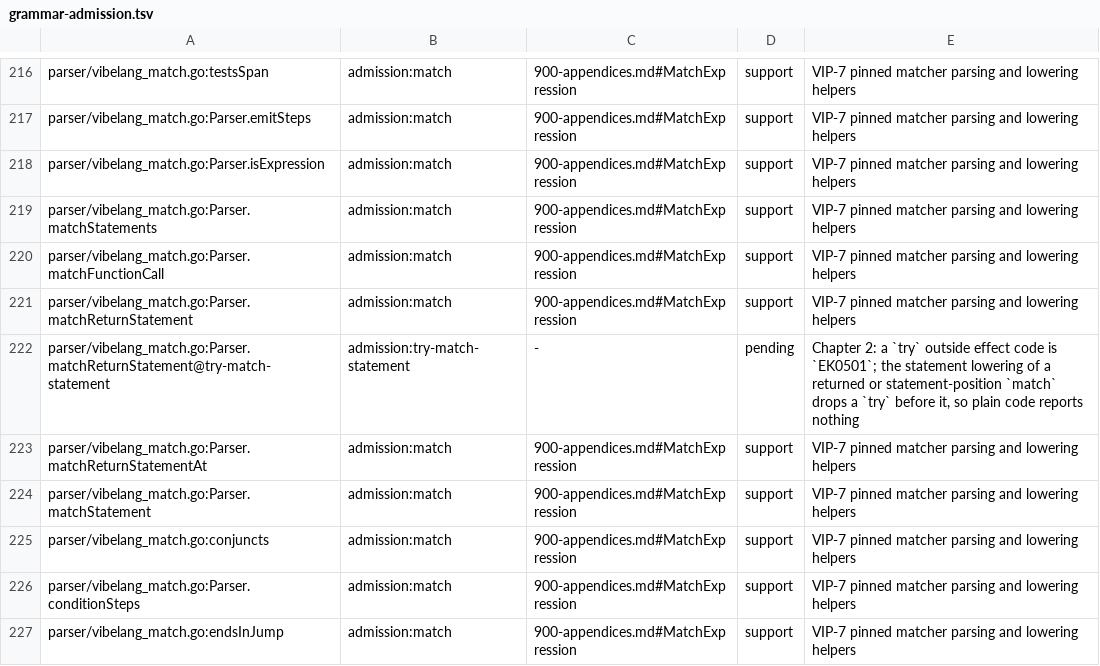
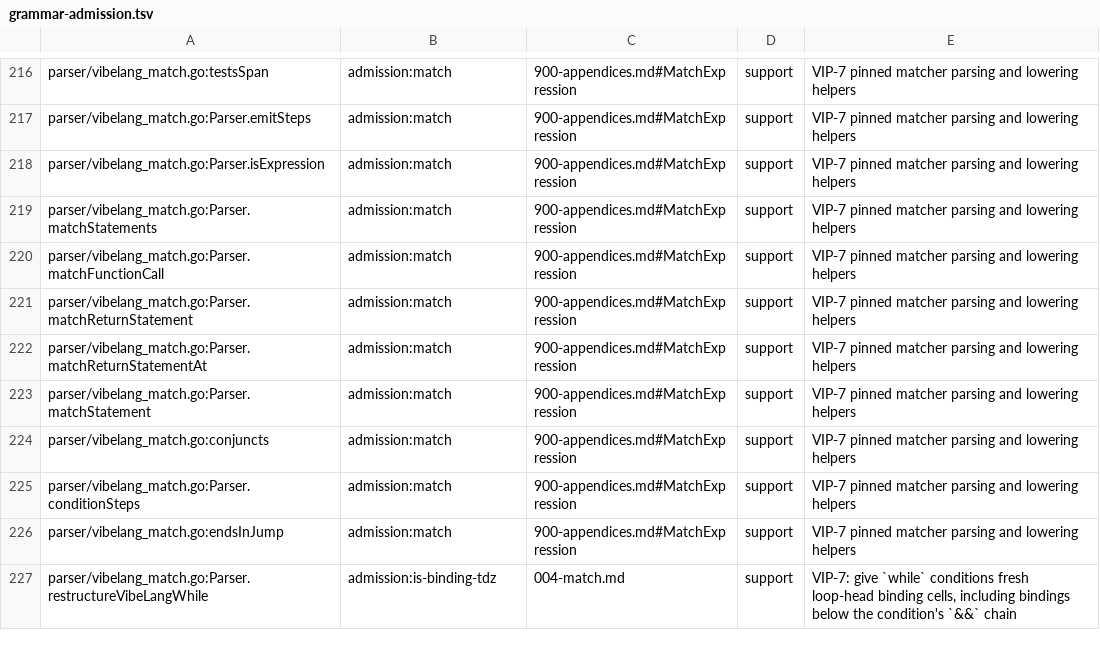
Before and after one commit to smithersai/vibelang, a TSV file: docs/design/registry/grammar-admission.tsv, drawn as a sheet; only a part is shown, gaps mark what is left out; the shorter side is filled out with more unchanged rows.

Commit message:
test(fuzz): graduate try-match admission witnesses after syntax rejection
VIP-1 and Chapter 2 require EK0501 for try outside effect code. Returned,
statement-position and line-broken try-match witnesses now receive that
diagnostic, so their old pending entries report XPASS.

Remove the four fixed pending entries and their census alias. Keep every
seed and saved corpus input, the quoted authority and the Effect-arm emit
assertion. The regression now requires exactly one EK0501 per witness.

Validation: the original ledger and regression reproduce the failure;
generator checks, hook inventory, gofmt, vet and the focused grammar,
pending-ledger and fuzz-seed suite pass. No compiler behavior changed.

```diff
--- a/docs/design/registry/grammar-admission.tsv
+++ b/docs/design/registry/grammar-admission.tsv
@@ -221,3 +221,2 @@ parser/vibelang_match.go:Parser.matchFunctionCall	admission:match	900-appendices
 parser/vibelang_match.go:Parser.matchReturnStatement	admission:match	900-appendices.md#MatchExpression	support	VIP-7 pinned matcher parsing and lowering helpers
-parser/vibelang_match.go:Parser.matchReturnStatement@try-match-statement	admission:try-match-statement	-	pending	Chapter 2: a `try` outside effect code is `EK0501`; the statement lowering of a returned or statement-position `match` drops a `try` before it, so plain code reports nothing
 parser/vibelang_match.go:Parser.matchReturnStatementAt	admission:match	900-appendices.md#MatchExpression	support	VIP-7 pinned matcher parsing and lowering helpers
```
Also changed, not shown: 7 other files.
